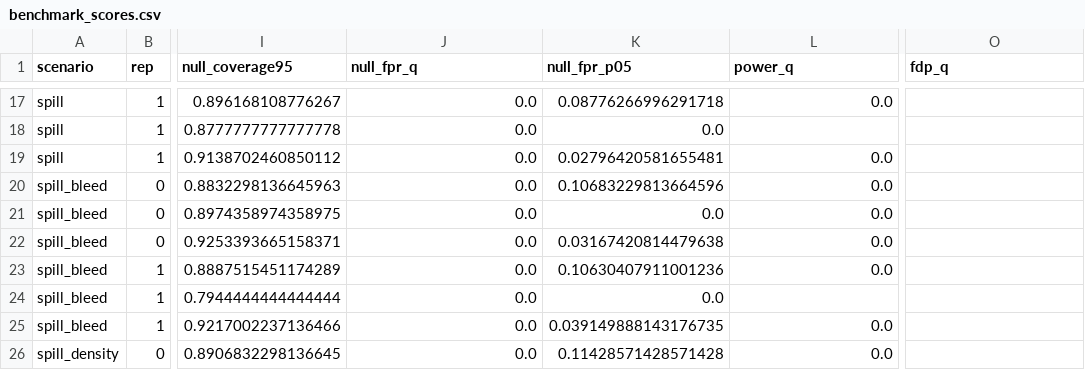
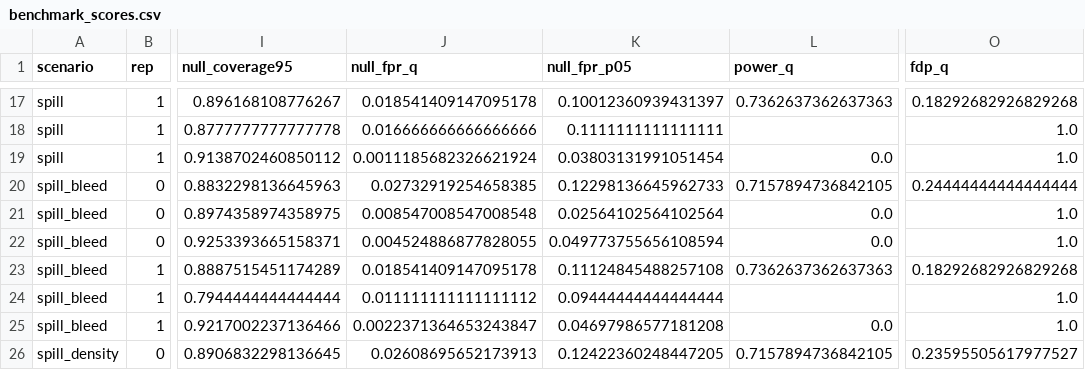
Before and after one commit to MMatinGerami/spatialspill, a CSV file: results/2b9e829ad9/benchmark_scores.csv, drawn as a sheet; only a part is shown, gaps mark what is left out; the diff covers the shown part only; the diff names each change by its address in the sheet, - before the commit and + after, or states it on an @@ line.

Commit message:
Add E3 augmented IPW estimator with Monte Carlo exposure probabilities; E1 permutation-sd CIs; power benchmark config

```diff
--- a/results/2b9e829ad9/benchmark_scores.csv
+++ b/results/2b9e829ad9/benchmark_scores.csv
-J17 (null_fpr_q): 0.0
+J17 (null_fpr_q): 0.018541409147095178
-K17 (null_fpr_p05): 0.08776266996291718
+K17 (null_fpr_p05): 0.10012360939431397
-L17 (power_q): 0.0
+L17 (power_q): 0.7362637362637363
-O17 (fdp_q): (empty)
+O17 (fdp_q): 0.18292682926829268
-J18 (null_fpr_q): 0.0
+J18 (null_fpr_q): 0.016666666666666666
-K18 (null_fpr_p05): 0.0
+K18 (null_fpr_p05): 0.1111111111111111
-O18:O19 (fdp_q): (empty)
+O18:O19 (fdp_q): 1.0
-J19 (null_fpr_q): 0.0
+J19 (null_fpr_q): 0.0011185682326621924
-K19 (null_fpr_p05): 0.02796420581655481
+K19 (null_fpr_p05): 0.03803131991051454
-J20 (null_fpr_q): 0.0
+J20 (null_fpr_q): 0.02732919254658385
-K20 (null_fpr_p05): 0.10683229813664596
+K20 (null_fpr_p05): 0.12298136645962733
-L20 (power_q): 0.0
+L20 (power_q): 0.7157894736842105
-O20 (fdp_q): (empty)
+O20 (fdp_q): 0.24444444444444444
-J21 (null_fpr_q): 0.0
+J21 (null_fpr_q): 0.008547008547008548
-K21 (null_fpr_p05): 0.0
+K21 (null_fpr_p05): 0.02564102564102564
-O21:O22 (fdp_q): (empty)
+O21:O22 (fdp_q): 1.0
-J22 (null_fpr_q): 0.0
+J22 (null_fpr_q): 0.004524886877828055
-K22 (null_fpr_p05): 0.03167420814479638
+K22 (null_fpr_p05): 0.049773755656108594
-J23 (null_fpr_q): 0.0
+J23 (null_fpr_q): 0.018541409147095178
-K23 (null_fpr_p05): 0.10630407911001236
+K23 (null_fpr_p05): 0.11124845488257108
-L23 (power_q): 0.0
+L23 (power_q): 0.7362637362637363
-O23 (fdp_q): (empty)
+O23 (fdp_q): 0.18292682926829268
-J24 (null_fpr_q): 0.0
+J24 (null_fpr_q): 0.011111111111111112
-K24 (null_fpr_p05): 0.0
+K24 (null_fpr_p05): 0.09444444444444444
-O24:O25 (fdp_q): (empty)
+O24:O25 (fdp_q): 1.0
-J25 (null_fpr_q): 0.0
+J25 (null_fpr_q): 0.0022371364653243847
-K25 (null_fpr_p05): 0.039149888143176735
+K25 (null_fpr_p05): 0.04697986577181208
-J26 (null_fpr_q): 0.0
+J26 (null_fpr_q): 0.02608695652173913
-K26 (null_fpr_p05): 0.11428571428571428
+K26 (null_fpr_p05): 0.12422360248447205
-L26 (power_q): 0.0
+L26 (power_q): 0.7157894736842105
-O26 (fdp_q): (empty)
+O26 (fdp_q): 0.23595505617977527
```
Also changed, not shown: 98 edited cells elsewhere in this file, results/2b9e829ad9/benchmark_meta.csv, results/2b9e829ad9/benchmark_summary.csv, 10 other files.
